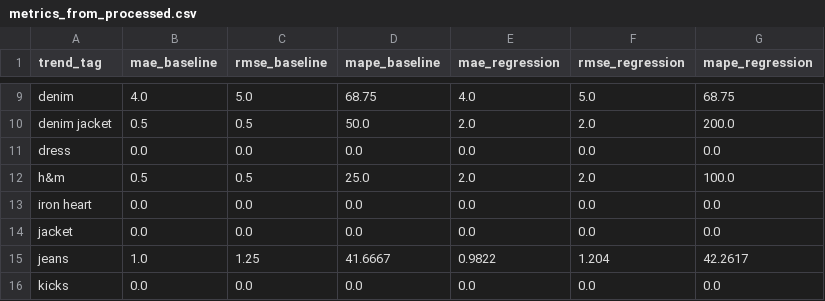
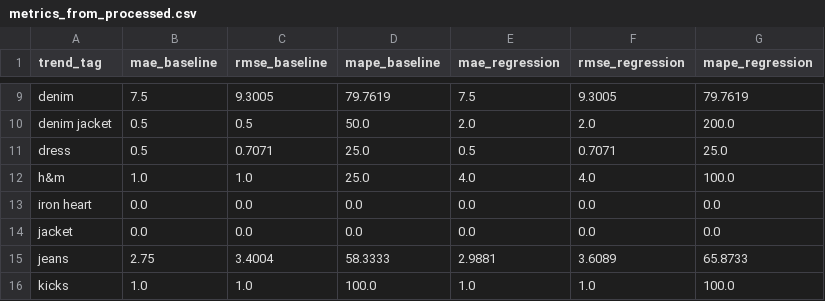
Before and after one commit to lexoz-bedra/ai-fashion-trends, a CSV file: data/predictions/metrics_from_processed.csv, drawn as a sheet; only a part is shown, gaps mark what is left out; the diff covers the shown part only; the diff names each change by its address in the sheet, - before the commit and + after, or states it on an @@ line.

```diff
--- a/data/predictions/metrics_from_processed.csv
+++ b/data/predictions/metrics_from_processed.csv
-B9 (mae_baseline): 4.0
+B9 (mae_baseline): 7.5
-C9 (rmse_baseline): 5.0
+C9 (rmse_baseline): 9.3005
-D9 (mape_baseline): 68.75
+D9 (mape_baseline): 79.7619
-E9 (mae_regression): 4.0
+E9 (mae_regression): 7.5
-F9 (rmse_regression): 5.0
+F9 (rmse_regression): 9.3005
-G9 (mape_regression): 68.75
+G9 (mape_regression): 79.7619
-B11 (mae_baseline): 0.0
+B11 (mae_baseline): 0.5
-C11 (rmse_baseline): 0.0
+C11 (rmse_baseline): 0.7071
-D11 (mape_baseline): 0.0
+D11 (mape_baseline): 25.0
-E11 (mae_regression): 0.0
+E11 (mae_regression): 0.5
-F11 (rmse_regression): 0.0
+F11 (rmse_regression): 0.7071
-G11 (mape_regression): 0.0
+G11 (mape_regression): 25.0
-B12 (mae_baseline): 0.5
+B12 (mae_baseline): 1.0
-C12 (rmse_baseline): 0.5
+C12 (rmse_baseline): 1.0
-E12 (mae_regression): 2.0
+E12 (mae_regression): 4.0
-F12 (rmse_regression): 2.0
+F12 (rmse_regression): 4.0
-B15 (mae_baseline): 1.0
+B15 (mae_baseline): 2.75
-C15 (rmse_baseline): 1.25
+C15 (rmse_baseline): 3.4004
-D15 (mape_baseline): 41.6667
+D15 (mape_baseline): 58.3333
-E15 (mae_regression): 0.9822
+E15 (mae_regression): 2.9881
-F15 (rmse_regression): 1.204
+F15 (rmse_regression): 3.6089
-G15 (mape_regression): 42.2617
+G15 (mape_regression): 65.8733
-B16 (mae_baseline): 0.0
+B16 (mae_baseline): 1.0
-C16 (rmse_baseline): 0.0
+C16 (rmse_baseline): 1.0
-D16 (mape_baseline): 0.0
+D16 (mape_baseline): 100.0
-E16 (mae_regression): 0.0
+E16 (mae_regression): 1.0
-F16 (rmse_regression): 0.0
+F16 (rmse_regression): 1.0
-G16 (mape_regression): 0.0
+G16 (mape_regression): 100.0
```
Also changed, not shown: 2 added rows, 1 removed row and 109 edited cells elsewhere in this file, data/features/trend_timeseries/features.csv, data/features/trend_timeseries/features_from_processed.csv, 54 other files.
